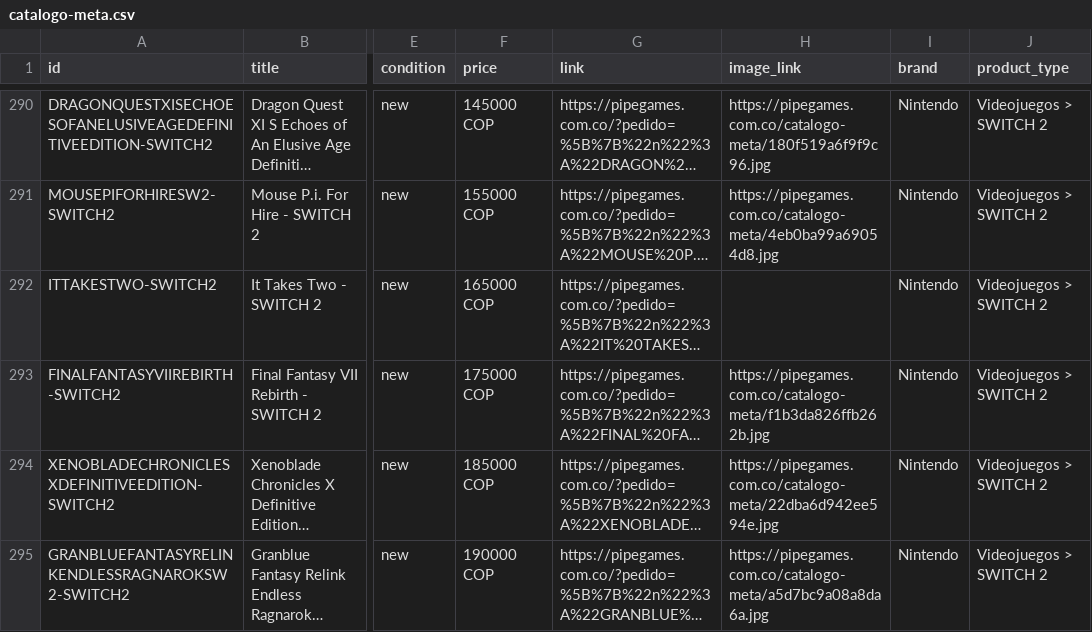
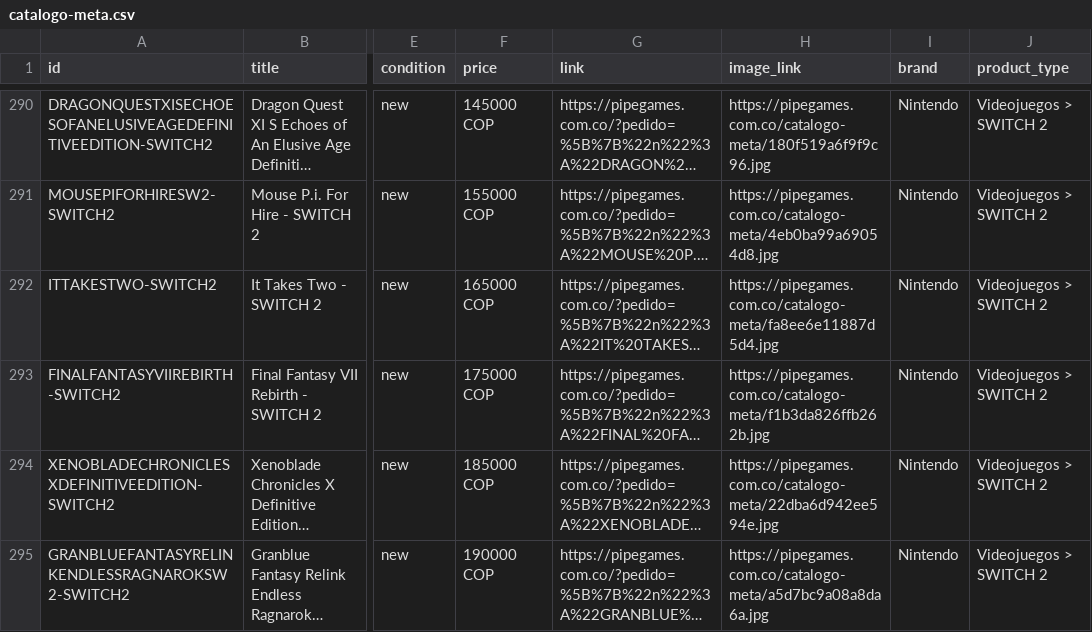
Before and after one commit to pipegamess/Pipe-Games, a CSV file: catalogo-meta.csv, drawn as a sheet; only a part is shown, gaps mark what is left out; long unchanged cells end in …; the diff names each change by its address in the sheet, - before the commit and + after, or states it on an @@ line.

```diff
--- a/catalogo-meta.csv
+++ b/catalogo-meta.csv
-H292 (image_link): (empty)
+H292 (image_link): https://pipegames.com.co/catalogo-meta/fa8ee6e11887d5d4.jpg
```
Also changed, not shown: 1 other file.
